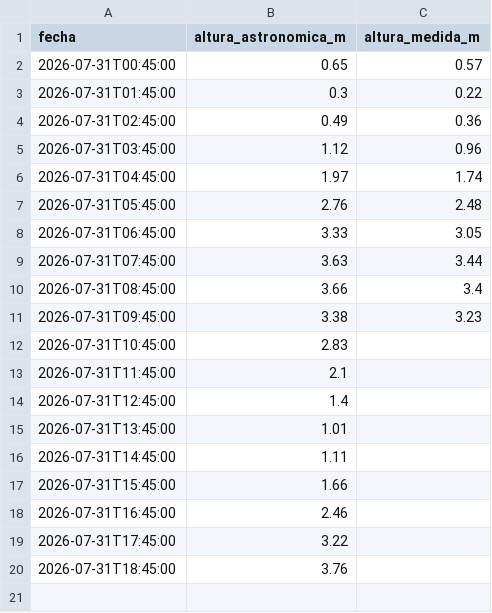
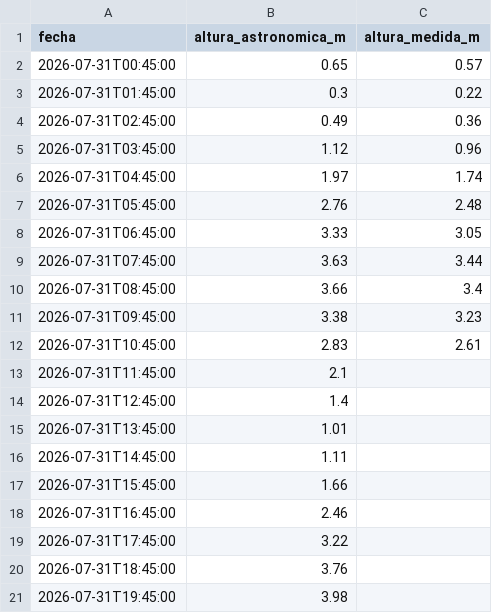
Before and after one commit to rossilucianodph-png/SHN-Scrapper, a CSV file: data/Puerto_Belgrano/Puerto_Belgrano_Mareas_2026-07-31.csv, drawn as a sheet.

```diff
--- a/data/Puerto_Belgrano/Puerto_Belgrano_Mareas_2026-07-31.csv
+++ b/data/Puerto_Belgrano/Puerto_Belgrano_Mareas_2026-07-31.csv
@@ -11,3 +11,3 @@ fecha,altura_astronomica_m,altura_medida_m
 2026-07-31T09:45:00,3.38,3.23
-2026-07-31T10:45:00,2.83,
+2026-07-31T10:45:00,2.83,2.61
 2026-07-31T11:45:00,2.1,
@@ -20 +20,2 @@ fecha,altura_astronomica_m,altura_medida_m
 2026-07-31T18:45:00,3.76,
+2026-07-31T19:45:00,3.98,
```
Also changed, not shown: 2 other files.
